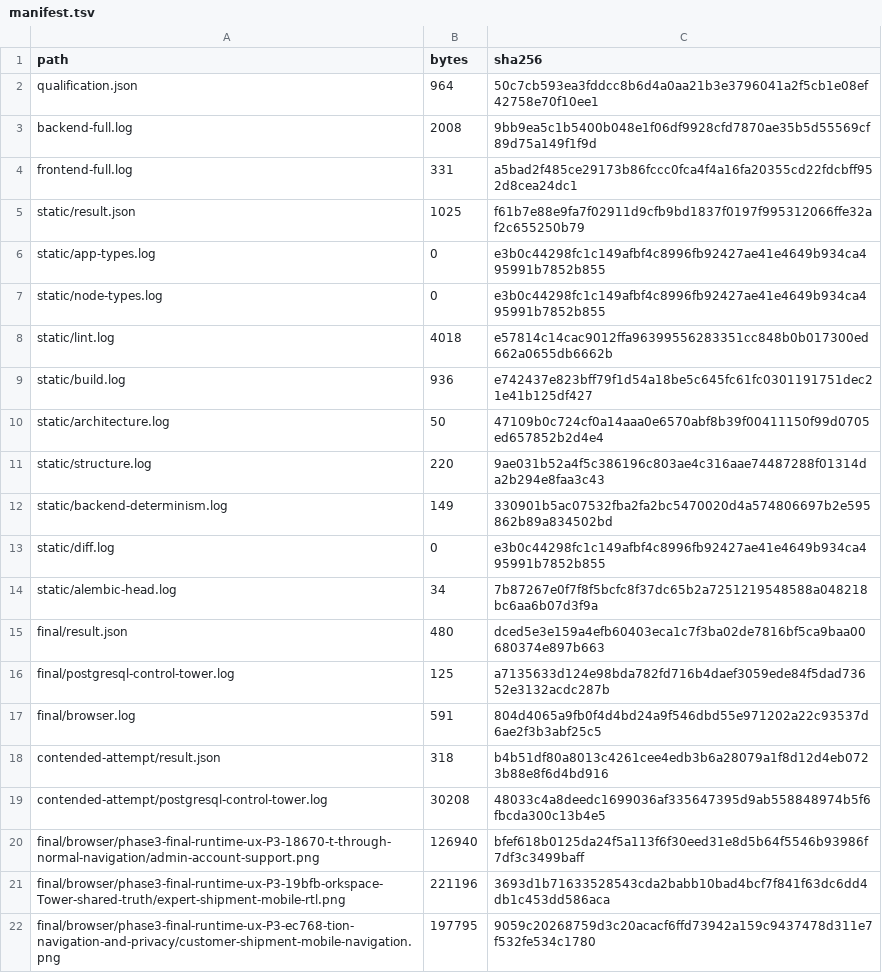
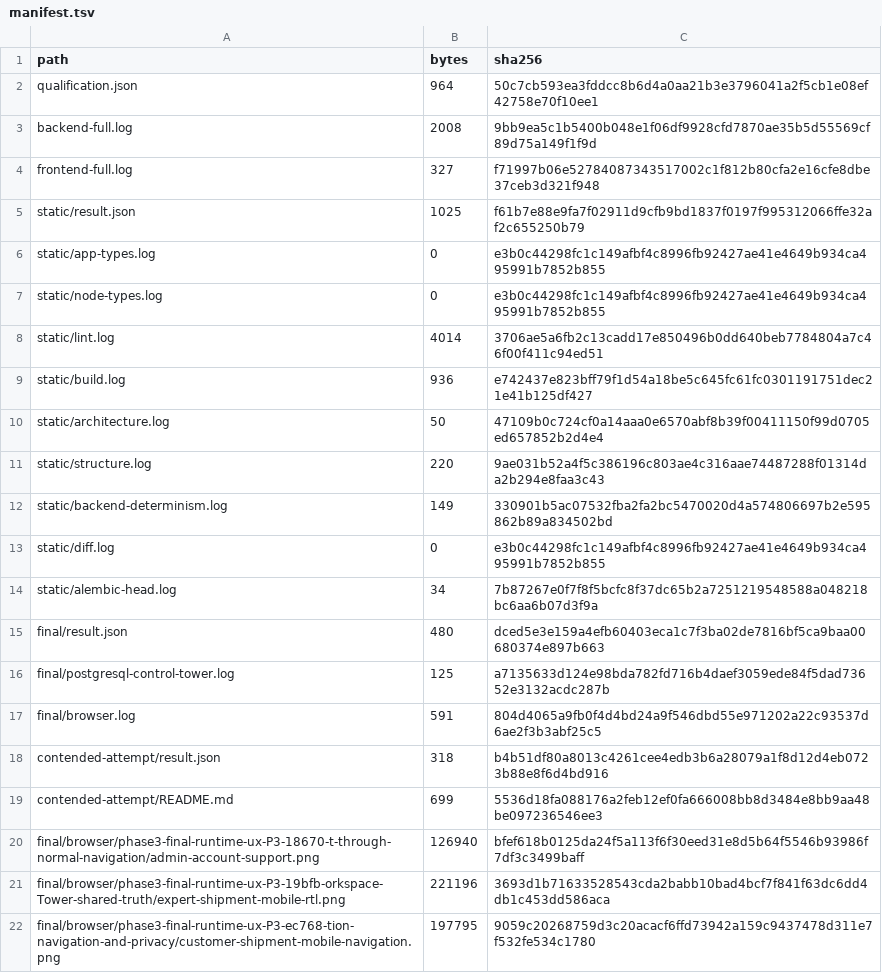
Before and after one commit to behtashnoori/forwarder, a TSV file: docs/operational/evidence/phase3-p3-14-final-runtime-ux-20260926/manifest.tsv, drawn as a sheet.

```diff
--- a/docs/operational/evidence/phase3-p3-14-final-runtime-ux-20260926/manifest.tsv
+++ b/docs/operational/evidence/phase3-p3-14-final-runtime-ux-20260926/manifest.tsv
@@ -3,3 +3,3 @@ qualification.json	964	50c7cb593ea3fddcc8b6d4a0aa21b3e3796041a2f5cb1e08ef42758e7
 backend-full.log	2008	9bb9ea5c1b5400b048e1f06df9928cfd7870ae35b5d55569cf89d75a149f1f9d
-frontend-full.log	331	a5bad2f485ce29173b86fccc0fca4f4a16fa20355cd22fdcbff952d8cea24dc1
+frontend-full.log	327	f71997b06e52784087343517002c1f812b80cfa2e16cfe8dbe37ceb3d321f948
 static/result.json	1025	f61b7e88e9fa7f02911d9cfb9bd1837f0197f995312066ffe32af2c655250b79
@@ -7,3 +7,3 @@ static/app-types.log	0	e3b0c44298fc1c149afbf4c8996fb92427ae41e4649b934ca495991b7
 static/node-types.log	0	e3b0c44298fc1c149afbf4c8996fb92427ae41e4649b934ca495991b7852b855
-static/lint.log	4018	e57814c14cac9012ffa96399556283351cc848b0b017300ed662a0655db6662b
+static/lint.log	4014	3706ae5a6fb2c13cadd17e850496b0dd640beb7784804a7c46f00f411c94ed51
 static/build.log	936	e742437e823bff79f1d54a18be5c645fc61fc0301191751dec21e41b125df427
@@ -18,3 +18,3 @@ final/browser.log	591	804d4065a9fb0f4d4bd24a9f546dbd55e971202a22c93537d6ae2f3b3a
 contended-attempt/result.json	318	b4b51df80a8013c4261cee4edb3b6a28079a1f8d12d4eb0723b88e8f6d4bd916
-contended-attempt/postgresql-control-tower.log	30208	48033c4a8deedc1699036af335647395d9ab558848974b5f6fbcda300c13b4e5
+contended-attempt/README.md	699	5536d18fa088176a2feb12ef0fa666008bb8d3484e8bb9aa48be097236546ee3
 final/browser/phase3-final-runtime-ux-P3-18670-t-through-normal-navigation/admin-account-support.png	126940	bfef618b0125da24f5a113f6f30eed31e8d5b64f5546b93986f7df3c3499baff
```
Also changed, not shown: 16 other files.
